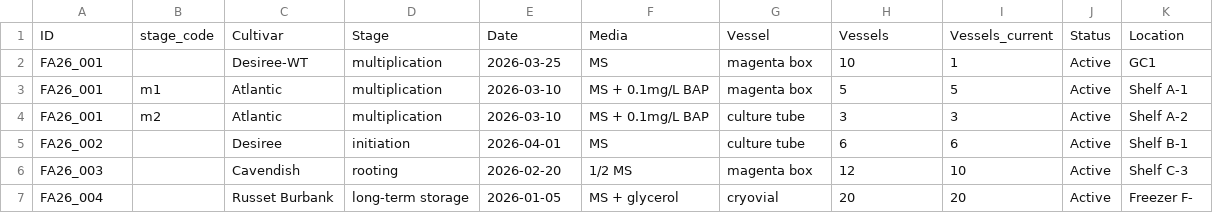
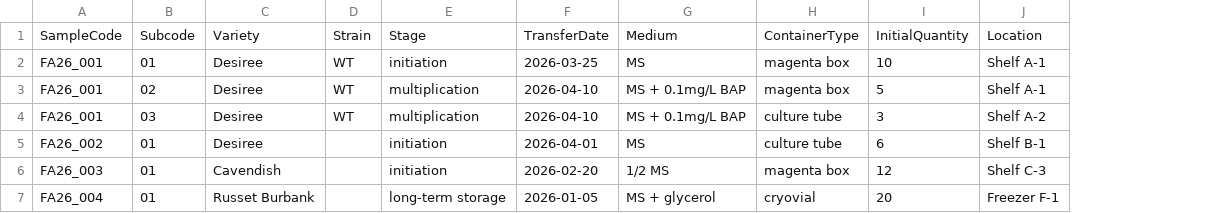
Before and after one commit to nsz7/TC_Inventory, a CSV file: scripts/tc-inventory-import-template.csv, drawn as a sheet; removed rows and columns are numbered as before the commit, all else as after; the diff names each change by its address in the sheet, - before the commit and + after, or states it on an @@ line.

```diff
--- a/scripts/tc-inventory-import-template.csv
+++ b/scripts/tc-inventory-import-template.csv
-column B, rows 3-4: m1 | m2
+column B, rows 2-7: 01 | 02 | 03 | 01 | 01 | 01
+column D, rows 2-4: all WT
-column I, rows 2-7: 1 | 5 | 3 | 6 | 10 | 20
-column J, rows 2-7: all Active
-row 1: ID | stage_code | Cultivar | Stage | Date | Media | Vessel | Vessels | Vessels_current | Status | Location
+row 1: SampleCode | Subcode | Variety | Strain | Stage | TransferDate | Medium | ContainerType | InitialQuantity | Location
-C2: Desiree-WT
+C2: Desiree
-E2: multiplication
+E2: initiation
-J2: GC1
+J2: Shelf A-1
-C3:C4: Atlantic
+C3:C4: Desiree
-F3:F4: 2026-03-10
+F3:F4: 2026-04-10
-E6: rooting
+E6: initiation
-J7: Freezer F-
+J7: Freezer F-1
```
